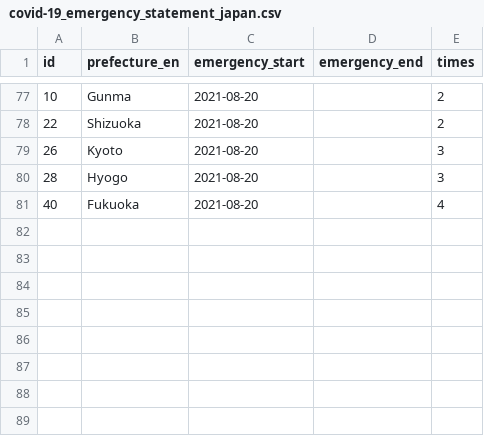
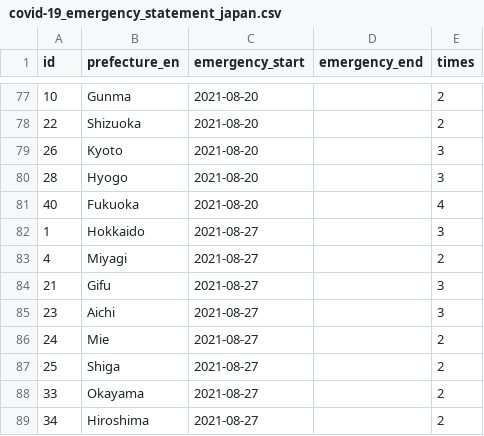
Before and after one commit to yuya-katafuchi/covid-19_emergency_statement_japan, a CSV file: covid-19_emergency_statement_japan.csv, drawn as a sheet; only a part is shown, gaps mark what is left out; the diff names each change by its address in the sheet, - before the commit and + after, or states it on an @@ line.

Commit message:
update data

```diff
--- a/covid-19_emergency_statement_japan.csv
+++ b/covid-19_emergency_statement_japan.csv
+row 82: 1 | Hokkaido | 2021-08-27 |  | 3
+row 83: 4 | Miyagi | 2021-08-27 |  | 2
+row 84: 21 | Gifu | 2021-08-27 |  | 3
+row 85: 23 | Aichi | 2021-08-27 |  | 3
+row 86: 24 | Mie | 2021-08-27 |  | 2
+row 87: 25 | Shiga | 2021-08-27 |  | 2
+row 88: 33 | Okayama | 2021-08-27 |  | 2
+row 89: 34 | Hiroshima | 2021-08-27 |  | 2
```
